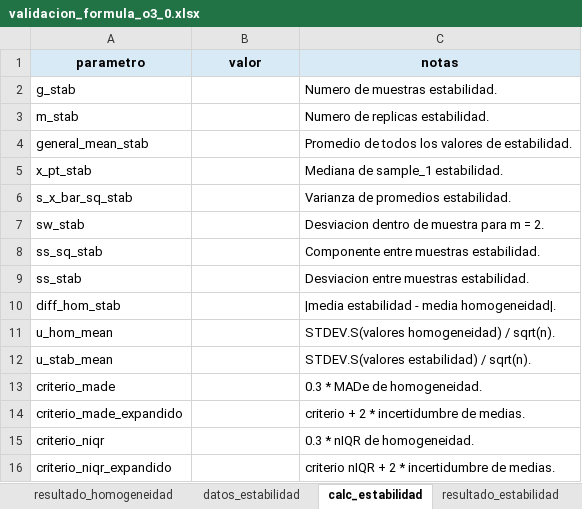
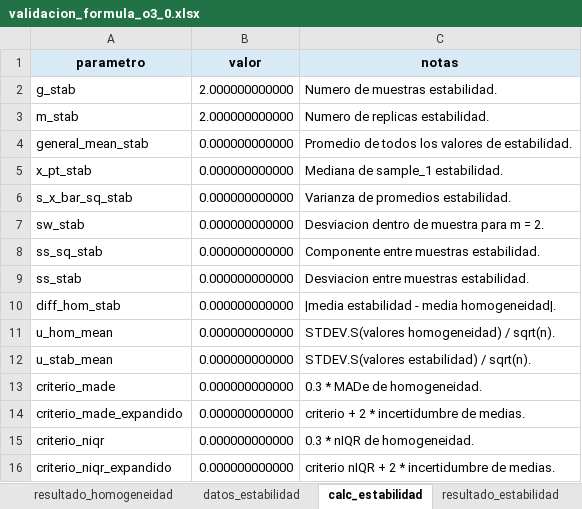
Before and after one commit to willl182/pt_app, an Excel workbook: validation_1/validation/excel/validacion_o3/formulas/validacion_formula_o3_0.xlsx, sheet calc_estabilidad, drawn as a sheet; values as stored, in another font and other column widths than the file's, no borders; the diff names each change by its address in the sheet, - before the commit and + after, or states it on an @@ line.

```diff
--- a/validation_1/validation/excel/validacion_o3/formulas/validacion_formula_o3_0.xlsx (sheet calc_estabilidad)
+++ b/validation_1/validation/excel/validacion_o3/formulas/validacion_formula_o3_0.xlsx (sheet calc_estabilidad)
-B2:B3 (valor): (empty)
+B2:B3 (valor): 2.000000000000
-B4:B16 (valor): (empty)
+B4:B16 (valor): 0.000000000000
```
Also changed, not shown: sheet resultado_homogeneidad, sheet resultado_estabilidad, sheet datos_homogeneidad, sheet validacion_final, sheet calc_homogeneidad, sheet datos_participantes, 3 more sheets, formulas that keep their value, validation_1/validation/excel/validacion_o3/formulas/validacion_formula_o3_180.xlsx, validation_1/validation/excel/validacion_o3/formulas/validacion_formula_o3_80.xlsx, 5 other files.
